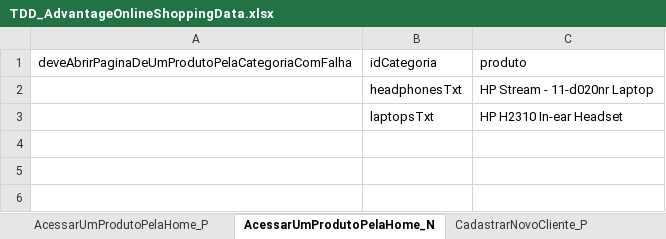
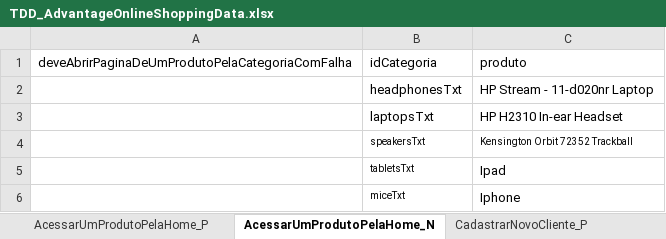
Before and after one commit to GeorgeMRJR/TDD_AdvantageOnlineShopping, an Excel workbook: src/main/resources/TDD_AdvantageOnlineShoppingData.xlsx, sheet AcessarUmProdutoPelaHome_N, drawn as a sheet; values as stored, in another font and other column widths than the file's, no borders; the diff names each change by its address in the sheet, - before the commit and + after, or states it on an @@ line.

```diff
--- a/src/main/resources/TDD_AdvantageOnlineShoppingData.xlsx (sheet AcessarUmProdutoPelaHome_N)
+++ b/src/main/resources/TDD_AdvantageOnlineShoppingData.xlsx (sheet AcessarUmProdutoPelaHome_N)
+row 4:  | speakersTxt | Kensington Orbit 72352 Trackball
+row 5:  | tabletsTxt | Ipad
+row 6:  | miceTxt | Iphone
```
Also changed, not shown: sheet AcessarUmProdutoPelaHome_P, 10 other files.
